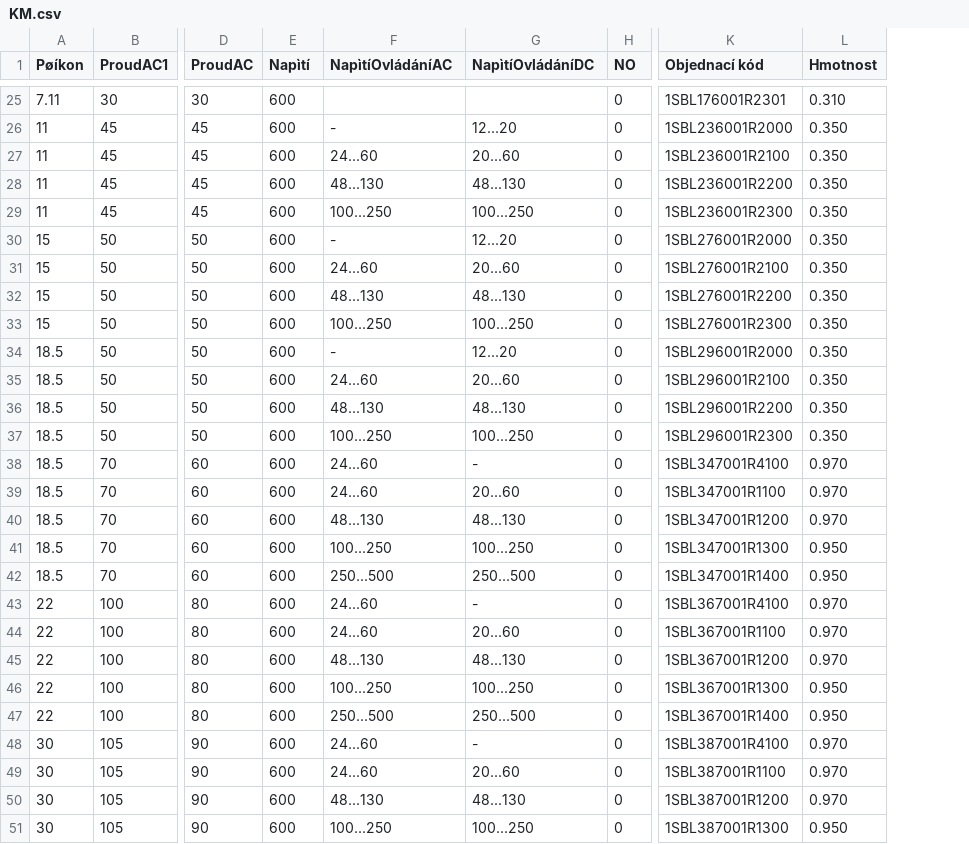
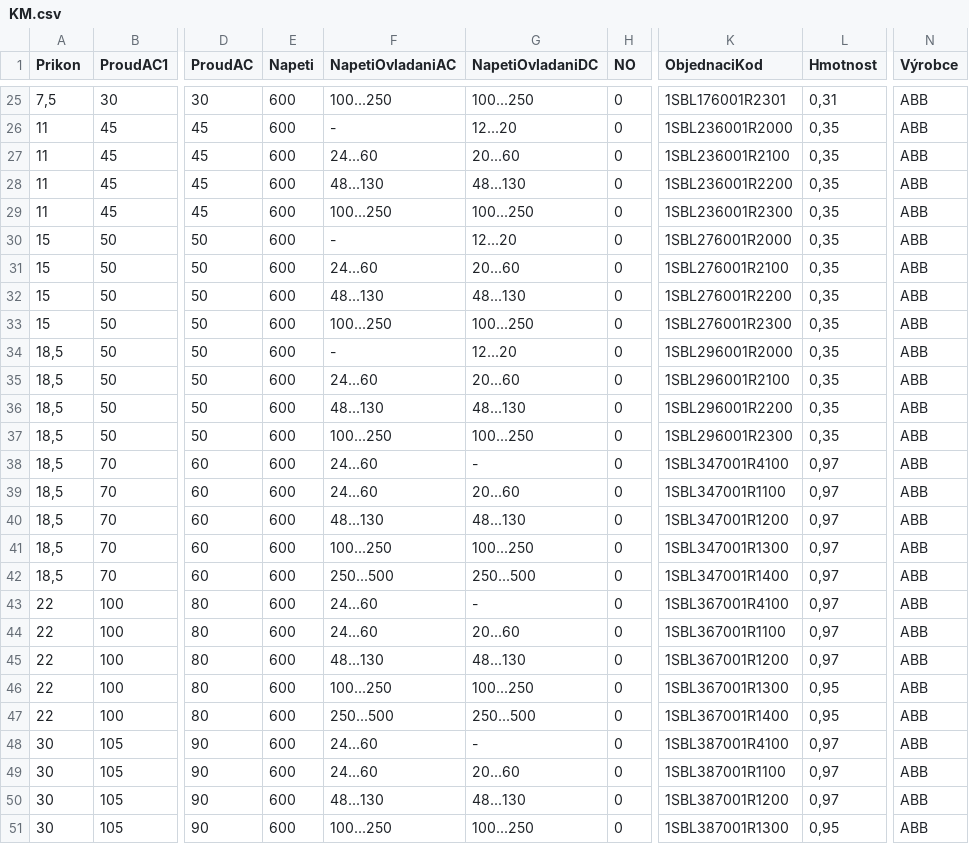
Before and after one commit to Martin74Cs/ExcelSeznamElektrro, a CSV file: Aplikace/Data/KM.csv, drawn as a sheet; only a part is shown, gaps mark what is left out; the diff covers the shown part only; the diff names each change by its address in the sheet, - before the commit and + after, or states it on an @@ line.

```diff
--- a/Aplikace/Data/KM.csv
+++ b/Aplikace/Data/KM.csv
+column N (Výrobce), rows 25-51: all ABB
-A1: Pøíkon
+A1: Prikon
-E1: Napìtí
+E1: Napeti
-F1: NapìtíOvládáníAC
+F1: NapetiOvladaniAC
-G1: NapìtíOvládáníDC
+G1: NapetiOvladaniDC
-K1: Objednací kód
+K1: ObjednaciKod
-A25 (Prikon): 7.11
+A25 (Prikon): 7,5
-F25 (NapetiOvladaniAC): (empty)
+F25 (NapetiOvladaniAC): 100...250
-G25 (NapetiOvladaniDC): (empty)
+G25 (NapetiOvladaniDC): 100...250
-L25 (Hmotnost): 0.310
+L25 (Hmotnost): 0,31
-L26:L37 (Hmotnost): 0.350
+L26:L37 (Hmotnost): 0,35
-A34:A42 (Prikon): 18.5
+A34:A42 (Prikon): 18,5
-L38:L40 (Hmotnost): 0.970
+L38:L40 (Hmotnost): 0,97
-L41:L42 (Hmotnost): 0.950
+L41:L42 (Hmotnost): 0,97
-L43:L45 (Hmotnost): 0.970
+L43:L45 (Hmotnost): 0,97
-L46:L47 (Hmotnost): 0.950
+L46:L47 (Hmotnost): 0,95
-L48:L50 (Hmotnost): 0.970
+L48:L50 (Hmotnost): 0,97
-L51 (Hmotnost): 0.950
+L51 (Hmotnost): 0,95
```
Also changed, not shown: 79 edited cells elsewhere in this file, Aplikace/Data/FM.csv, 17 other files.
